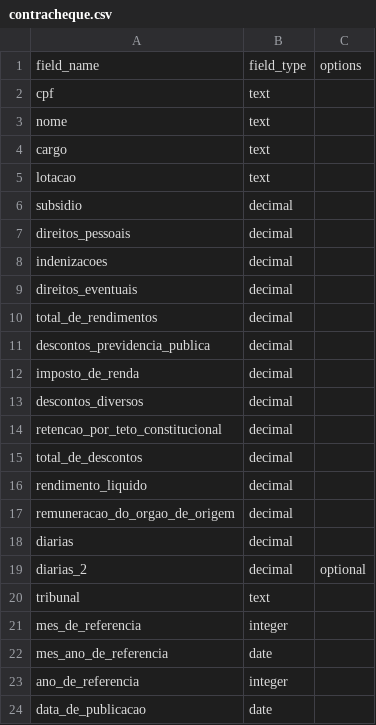
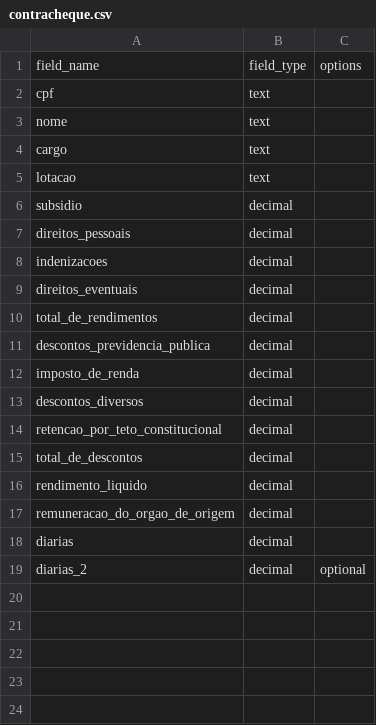
Before and after one commit to turicas/salarios-magistrados, a CSV file: schema/contracheque.csv, drawn as a sheet.

Commit message:
Corrige campos contracheque

```diff
--- a/schema/contracheque.csv
+++ b/schema/contracheque.csv
@@ -19,6 +19 @@ diarias,decimal,
 diarias_2,decimal,optional
-tribunal,text,
-mes_de_referencia,integer,
-mes_ano_de_referencia,date,
-ano_de_referencia,integer,
-data_de_publicacao,date,
```
Also changed, not shown: schema/direito-eventual.csv, 1 other file.
